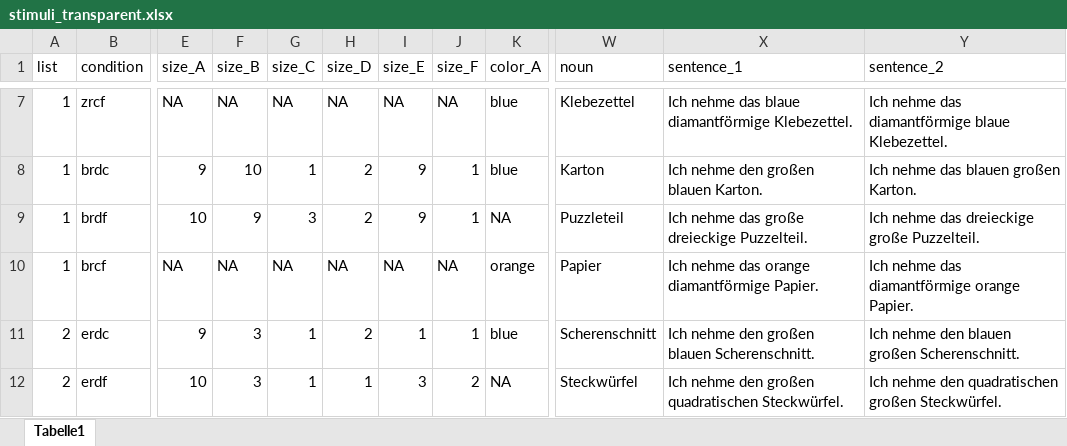
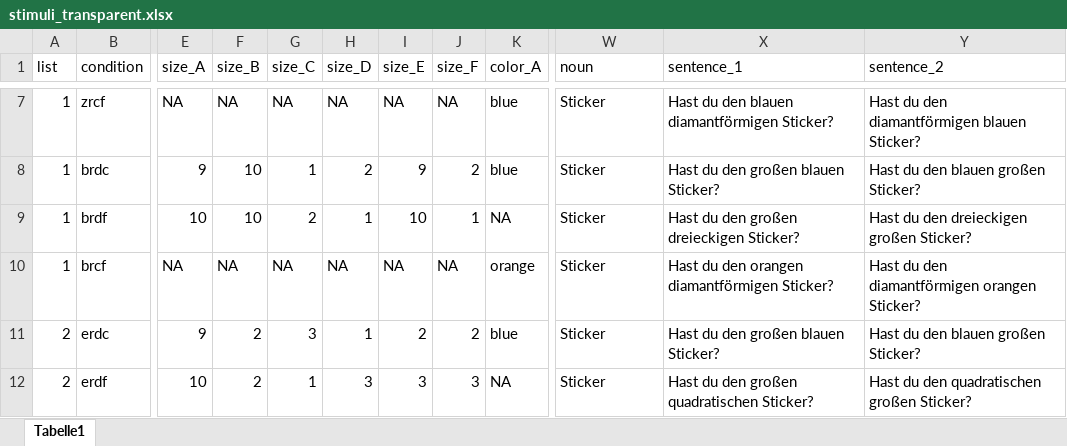
Before and after one commit to HeningWang/huashan, an Excel workbook: stimuli_transparent.xlsx, sheet Tabelle1, drawn as a sheet; only a part is shown, gaps mark what is left out; values as stored, in another font and other column widths than the file's, no cell formats; the diff covers the shown part only; the diff names each change by its address in the sheet, - before the commit and + after, or states it on an @@ line.

Commit message:
change head noun

```diff
--- a/stimuli_transparent.xlsx (sheet Tabelle1)
+++ b/stimuli_transparent.xlsx (sheet Tabelle1)
-W7 (noun): Klebezettel
+W7 (noun): Sticker
-X7 (sentence_1): Ich nehme das blaue diamantförmige Klebezettel.
+X7 (sentence_1): Hast du den blauen diamantförmigen Sticker?
-Y7 (sentence_2): Ich nehme das diamantförmige blaue Klebezettel.
+Y7 (sentence_2): Hast du den diamantförmigen blauen Sticker?
-J8 (size_F): 1
+J8 (size_F): 2
-W8 (noun): Karton
+W8 (noun): Sticker
-X8 (sentence_1): Ich nehme den großen blauen Karton.
+X8 (sentence_1): Hast du den großen blauen Sticker?
-Y8 (sentence_2): Ich nehme das blauen großen Karton.
+Y8 (sentence_2): Hast du den blauen großen Sticker?
-F9 (size_B): 9
+F9 (size_B): 10
-G9 (size_C): 3
+G9 (size_C): 2
-H9 (size_D): 2
+H9 (size_D): 1
-I9 (size_E): 9
+I9 (size_E): 10
-W9 (noun): Puzzleteil
+W9 (noun): Sticker
-X9 (sentence_1): Ich nehme das große dreieckige Puzzelteil.
+X9 (sentence_1): Hast du den großen dreieckigen Sticker?
-Y9 (sentence_2): Ich nehme das dreieckige große Puzzelteil.
+Y9 (sentence_2): Hast du den dreieckigen großen Sticker?
-W10 (noun): Papier
+W10 (noun): Sticker
-X10 (sentence_1): Ich nehme das orange diamantförmige Papier.
+X10 (sentence_1): Hast du den orangen diamantförmigen Sticker?
-Y10 (sentence_2): Ich nehme das diamantförmige orange Papier.
+Y10 (sentence_2): Hast du den diamantförmigen orangen Sticker?
-F11:F12 (size_B): 3
+F11:F12 (size_B): 2
-G11 (size_C): 1
+G11 (size_C): 3
-H11 (size_D): 2
+H11 (size_D): 1
-I11 (size_E): 1
+I11 (size_E): 2
-J11 (size_F): 1
+J11 (size_F): 2
-W11 (noun): Scherenschnitt
+W11 (noun): Sticker
-X11 (sentence_1): Ich nehme den großen blauen Scherenschnitt.
+X11 (sentence_1): Hast du den großen blauen Sticker?
-Y11 (sentence_2): Ich nehme den blauen großen Scherenschnitt.
+Y11 (sentence_2): Hast du den blauen großen Sticker?
-H12 (size_D): 1
+H12 (size_D): 3
-J12 (size_F): 2
+J12 (size_F): 3
-W12 (noun): Steckwürfel
+W12 (noun): Sticker
-X12 (sentence_1): Ich nehme den großen quadratischen Steckwürfel.
+X12 (sentence_1): Hast du den großen quadratischen Sticker?
-Y12 (sentence_2): Ich nehme den quadratischen großen Steckwürfel.
+Y12 (sentence_2): Hast du den quadratischen großen Sticker?
```
Also changed, not shown: 758 edited cells elsewhere in this sheet, cell formats, 1 other file.
